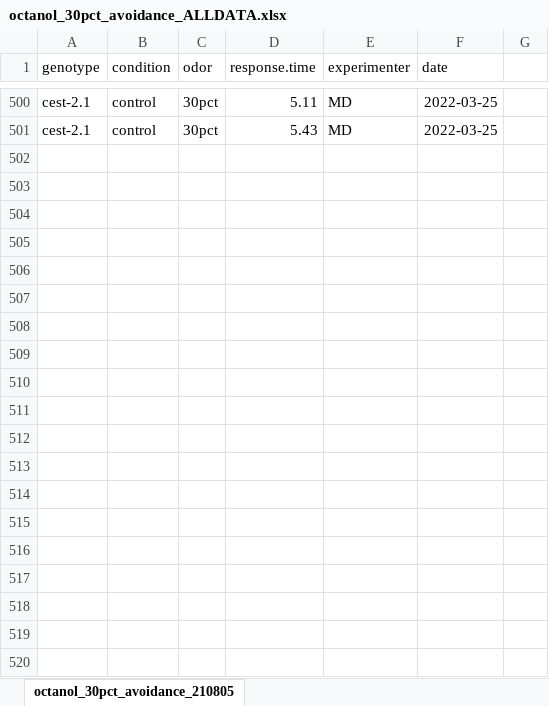
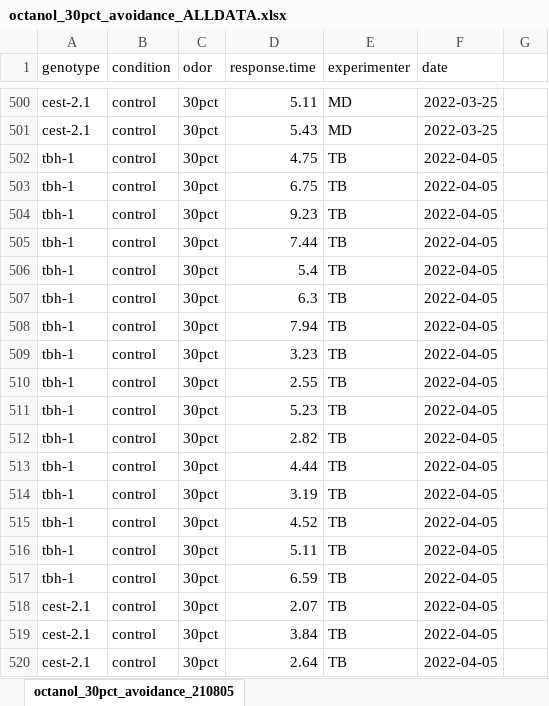
Before and after one commit to tibr36/cest-2.1-Project, an Excel workbook: data/octanol_30pct_avoidance_ALLDATA.xlsx, sheet octanol_30pct_avoidance_210805, drawn as a sheet; only a part is shown, gaps mark what is left out; values as stored, in another font and other column widths than the file's, no borders; the diff covers the shown part only; the diff names each change by its address in the sheet, - before the commit and + after, or states it on an @@ line.

Commit message:
Updated with 04/05/2022 data

```diff
--- a/data/octanol_30pct_avoidance_ALLDATA.xlsx (sheet octanol_30pct_avoidance_210805)
+++ b/data/octanol_30pct_avoidance_ALLDATA.xlsx (sheet octanol_30pct_avoidance_210805)
+row 502: tbh-1 | control | 30pct | 4.75 | TB | 2022-04-05
+row 503: tbh-1 | control | 30pct | 6.75 | TB | 2022-04-05
+row 504: tbh-1 | control | 30pct | 9.23 | TB | 2022-04-05
+row 505: tbh-1 | control | 30pct | 7.44 | TB | 2022-04-05
+row 506: tbh-1 | control | 30pct | 5.4 | TB | 2022-04-05
+row 507: tbh-1 | control | 30pct | 6.3 | TB | 2022-04-05
+row 508: tbh-1 | control | 30pct | 7.94 | TB | 2022-04-05
+row 509: tbh-1 | control | 30pct | 3.23 | TB | 2022-04-05
+row 510: tbh-1 | control | 30pct | 2.55 | TB | 2022-04-05
+row 511: tbh-1 | control | 30pct | 5.23 | TB | 2022-04-05
+row 512: tbh-1 | control | 30pct | 2.82 | TB | 2022-04-05
+row 513: tbh-1 | control | 30pct | 4.44 | TB | 2022-04-05
+row 514: tbh-1 | control | 30pct | 3.19 | TB | 2022-04-05
+row 515: tbh-1 | control | 30pct | 4.52 | TB | 2022-04-05
+row 516: tbh-1 | control | 30pct | 5.11 | TB | 2022-04-05
+row 517: tbh-1 | control | 30pct | 6.59 | TB | 2022-04-05
+row 518: cest-2.1 | control | 30pct | 2.07 | TB | 2022-04-05
+row 519: cest-2.1 | control | 30pct | 3.84 | TB | 2022-04-05
+row 520: cest-2.1 | control | 30pct | 2.64 | TB | 2022-04-05
```
Also changed, not shown: 73 added rows elsewhere in this sheet, 6 other files.
